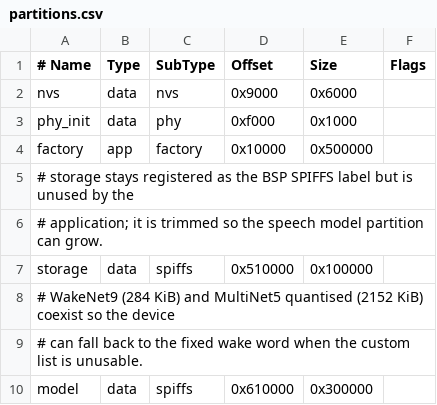
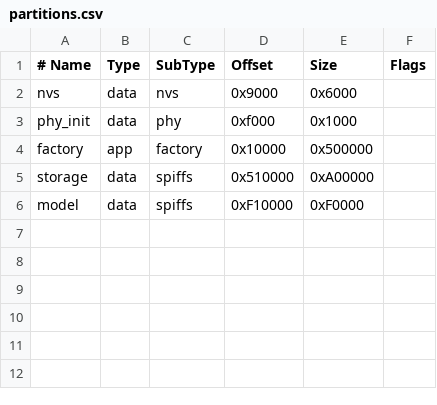
Before and after one commit to Cvencent/Dotii-Display, a CSV file: partitions.csv, drawn as a sheet.

Commit message:
revert(xiaozhi): drop the unverified custom wake word feature
The MultiNet custom wake word work did not pass verification and made the
device worse, so it is removed rather than shipped broken.

Why it is reverted:
- Detection never fired. The vocabulary was accepted by the model
  ("3 active speech commands", check/add both OK, language "cn"), but no phrase
  ever matched, including MultiNet7's own built-in words. WakeNet matched the
  same audio, so the capture path was fine.
- The added models and buffers cost real memory. Internal RAM fell from about
  7.2 KB free to 387 bytes with both recognisers resident, and the 466x466
  RGB565 face canvas is allocated from PSRAM, which dropped to 253 KB. That
  starved LVGL: the panel fell to 1 fps and showed garbage on the Xiaozhi page.

What is kept:
- The pairing-mode socket race fix (socket() asserting before lwIP exists).
- The rewritten README.

Firmware behaviour returns to 1.1.9: a single WakeNet recogniser on the
original partition layout, panel back to 12 fps, about 5.7 KB internal RAM free.

```diff
--- a/partitions.csv
+++ b/partitions.csv
@@ -4,7 +4,3 @@ phy_init, data, phy,     0xf000,  0x1000,
 factory,  app,  factory, 0x10000, 0x500000,
-# storage stays registered as the BSP SPIFFS label but is unused by the
-# application; it is trimmed so the speech model partition can grow.
-storage,  data, spiffs,  0x510000, 0x100000,
-# WakeNet9 (284 KiB) and MultiNet5 quantised (2152 KiB) coexist so the device
-# can fall back to the fixed wake word when the custom list is unusable.
-model,    data, spiffs,  0x610000, 0x300000,
+storage,  data, spiffs,  0x510000, 0xA00000,
+model,    data, spiffs,  0xF10000, 0xF0000,
```
Also changed, not shown: 13 other files.
